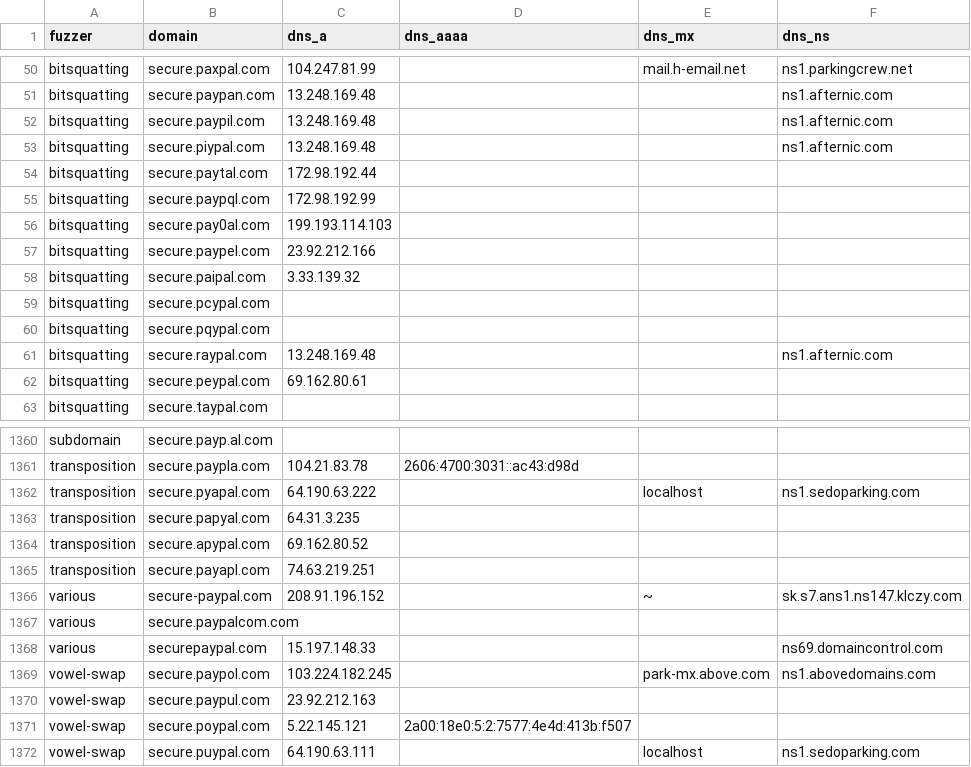
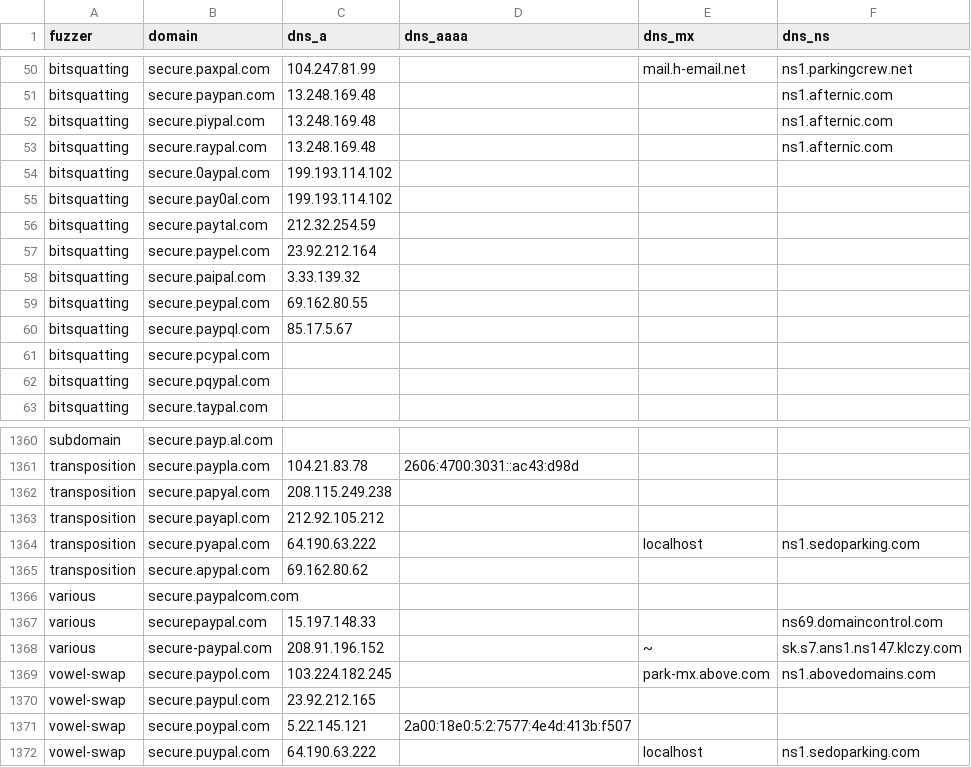
Before and after one commit to hamzajazib/awesome-lists, a CSV file: Lists/Phishing/DNSTWIST/secure.paypal.com_dnstwist_list.csv, drawn as a sheet; only a part is shown, gaps mark what is left out; the diff covers the shown part only.

```diff
--- a/Lists/Phishing/DNSTWIST/secure.paypal.com_dnstwist_list.csv
+++ b/Lists/Phishing/DNSTWIST/secure.paypal.com_dnstwist_list.csv
@@ -51,13 +51,13 @@ bitsquatting,secure.paxpal.com,104.247.81.99,,mail.h-email.net,ns1.parkingcrew.n
 bitsquatting,secure.paypan.com,13.248.169.48,,,ns1.afternic.com
-bitsquatting,secure.paypil.com,13.248.169.48,,,ns1.afternic.com
 bitsquatting,secure.piypal.com,13.248.169.48,,,ns1.afternic.com
-bitsquatting,secure.paytal.com,172.98.192.44,,,
-bitsquatting,secure.paypql.com,172.98.192.99,,,
-bitsquatting,secure.pay0al.com,199.193.114.103,,,
-bitsquatting,secure.paypel.com,23.92.212.166,,,
+bitsquatting,secure.raypal.com,13.248.169.48,,,ns1.afternic.com
+bitsquatting,secure.0aypal.com,199.193.114.102,,,
+bitsquatting,secure.pay0al.com,199.193.114.102,,,
+bitsquatting,secure.paytal.com,212.32.254.59,,,
+bitsquatting,secure.paypel.com,23.92.212.164,,,
 bitsquatting,secure.paipal.com,3.33.139.32,,,
+bitsquatting,secure.peypal.com,69.162.80.55,,,
+bitsquatting,secure.paypql.com,85.17.5.67,,,
 bitsquatting,secure.pcypal.com,,,,
 bitsquatting,secure.pqypal.com,,,,
-bitsquatting,secure.raypal.com,13.248.169.48,,,ns1.afternic.com
-bitsquatting,secure.peypal.com,69.162.80.61,,,
 bitsquatting,secure.taypal.com,,,,
@@ -1361,12 +1361,12 @@ subdomain,secure.payp.al.com,,,,
 transposition,secure.paypla.com,104.21.83.78,2606:4700:3031::ac43:d98d,,
+transposition,secure.papyal.com,208.115.249.238,,,
+transposition,secure.payapl.com,212.92.105.212,,,
 transposition,secure.pyapal.com,64.190.63.222,,localhost,ns1.sedoparking.com
-transposition,secure.papyal.com,64.31.3.235,,,
-transposition,secure.apypal.com,69.162.80.52,,,
-transposition,secure.payapl.com,74.63.219.251,,,
-various,secure-paypal.com,208.91.196.152,,~,sk.s7.ans1.ns147.klczy.com
+transposition,secure.apypal.com,69.162.80.62,,,
 various,secure.paypalcom.com,,,,
 various,securepaypal.com,15.197.148.33,,,ns69.domaincontrol.com
+various,secure-paypal.com,208.91.196.152,,~,sk.s7.ans1.ns147.klczy.com
 vowel-swap,secure.paypol.com,103.224.182.245,,park-mx.above.com,ns1.abovedomains.com
-vowel-swap,secure.paypul.com,23.92.212.163,,,
+vowel-swap,secure.paypul.com,23.92.212.165,,,
 vowel-swap,secure.poypal.com,5.22.145.121,2a00:18e0:5:2:7577:4e4d:413b:f507,,
-vowel-swap,secure.puypal.com,64.190.63.111,,localhost,ns1.sedoparking.com
+vowel-swap,secure.puypal.com,64.190.63.222,,localhost,ns1.sedoparking.com
```
Also changed, not shown: 14 added rows, 15 removed rows, 39 moved rows and 15 edited cells elsewhere in this file, Lists/Phishing/DNSTWIST/fnacspectacles.com_dnstwist_list.csv, Lists/Phishing/DNSTWIST/laposte.fr_dnstwist_list.csv, 9 other files.
